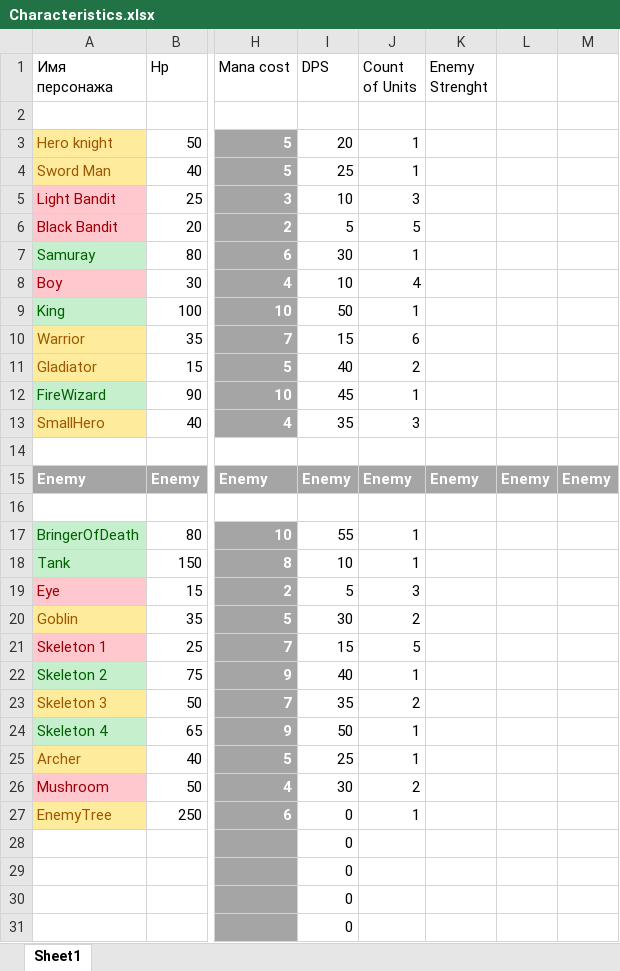
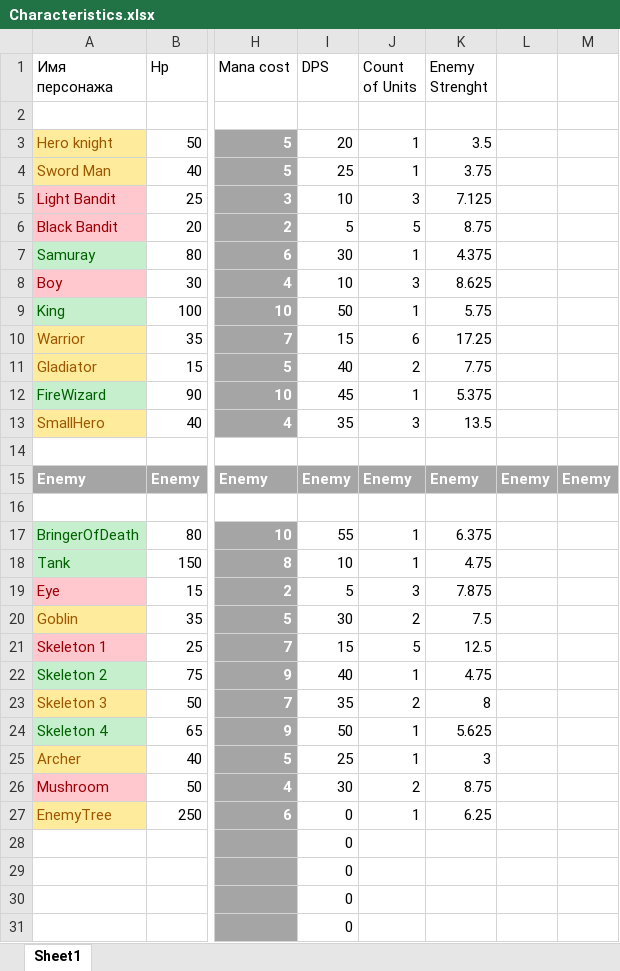
Before and after one commit to FilippFlip/Clash-Mini, an Excel workbook: Assets/Data/Characteristics.xlsx, sheet Sheet1, drawn as a sheet; only a part is shown, gaps mark what is left out; values as stored, in another font and other column widths than the file's, no borders; the diff names each change by its address in the sheet, - before the commit and + after, or states it on an @@ line.

Commit message:
stats

```diff
--- a/Assets/Data/Characteristics.xlsx (sheet Sheet1)
+++ b/Assets/Data/Characteristics.xlsx (sheet Sheet1)
-K3 (Enemy Strenght): (empty)
+K3 (Enemy Strenght): 3.5
-K4 (Enemy Strenght): (empty)
+K4 (Enemy Strenght): 3.75
-K5 (Enemy Strenght): (empty)
+K5 (Enemy Strenght): 7.125
-K6 (Enemy Strenght): (empty)
+K6 (Enemy Strenght): 8.75
-K7 (Enemy Strenght): (empty)
+K7 (Enemy Strenght): 4.375
-J8 (Count of Units): 4
+J8 (Count of Units): 3
-K8 (Enemy Strenght): (empty)
+K8 (Enemy Strenght): 8.625
-K9 (Enemy Strenght): (empty)
+K9 (Enemy Strenght): 5.75
-K10 (Enemy Strenght): (empty)
+K10 (Enemy Strenght): 17.25
-K11 (Enemy Strenght): (empty)
+K11 (Enemy Strenght): 7.75
-K12 (Enemy Strenght): (empty)
+K12 (Enemy Strenght): 5.375
-K13 (Enemy Strenght): (empty)
+K13 (Enemy Strenght): 13.5
-K17 (Enemy Strenght): (empty)
+K17 (Enemy Strenght): 6.375
-K18 (Enemy Strenght): (empty)
+K18 (Enemy Strenght): 4.75
-K19 (Enemy Strenght): (empty)
+K19 (Enemy Strenght): 7.875
-K20 (Enemy Strenght): (empty)
+K20 (Enemy Strenght): 7.5
-K21 (Enemy Strenght): (empty)
+K21 (Enemy Strenght): 12.5
-K22 (Enemy Strenght): (empty)
+K22 (Enemy Strenght): 4.75
-K23 (Enemy Strenght): (empty)
+K23 (Enemy Strenght): 8
-K24 (Enemy Strenght): (empty)
+K24 (Enemy Strenght): 5.625
-K25 (Enemy Strenght): (empty)
+K25 (Enemy Strenght): 3
-K26 (Enemy Strenght): (empty)
+K26 (Enemy Strenght): 8.75
-K27 (Enemy Strenght): (empty)
+K27 (Enemy Strenght): 6.25
```
